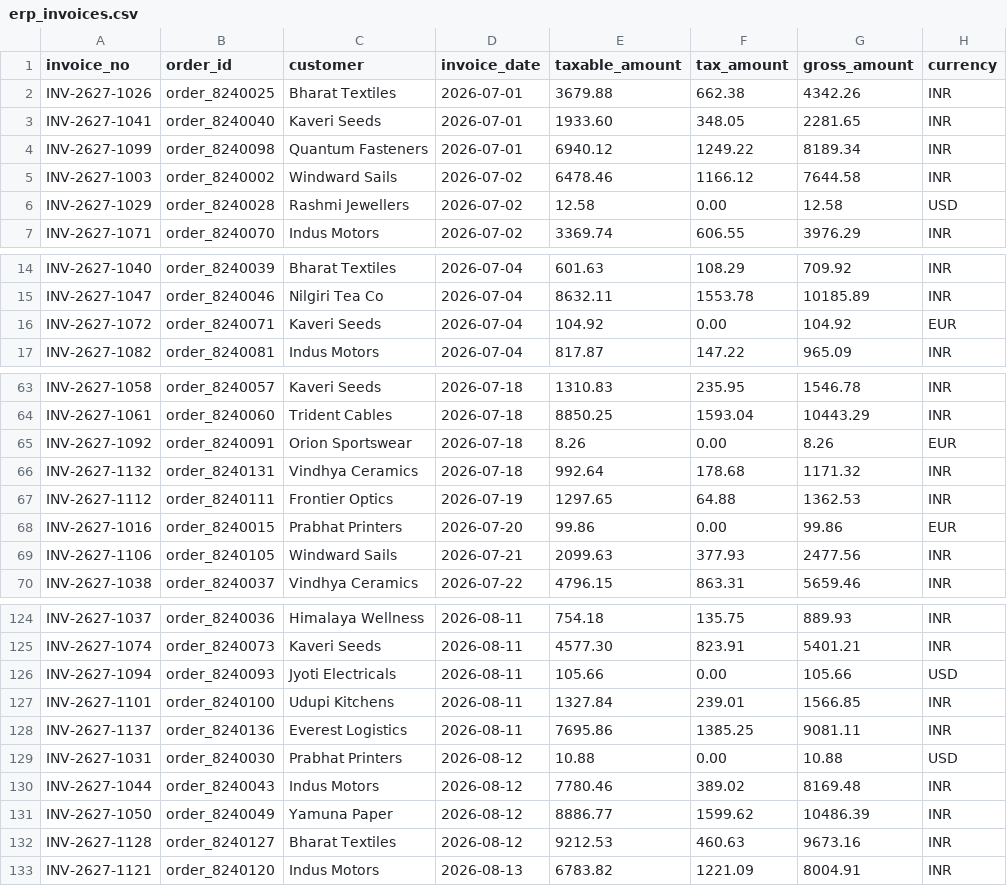
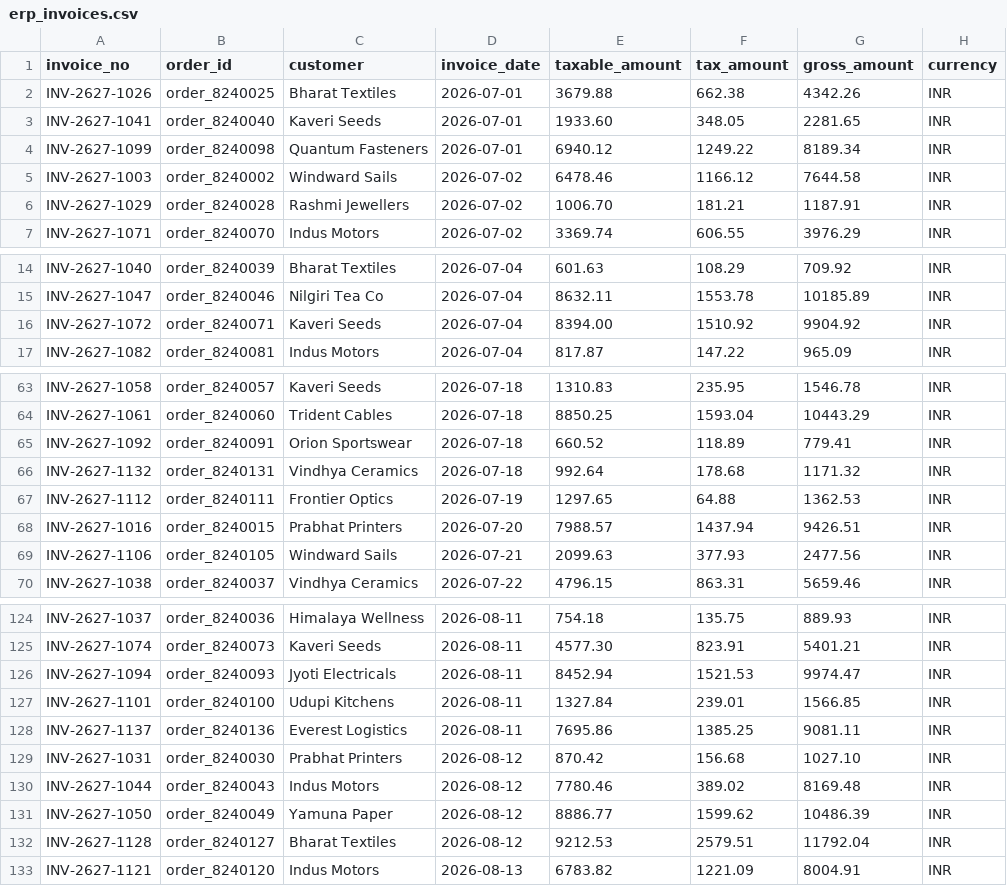
Before and after one commit to Amritbiswas07/kosh-ai-finance-controller, a CSV file: data/erp_invoices.csv, drawn as a sheet; only a part is shown, gaps mark what is left out.

```diff
--- a/data/erp_invoices.csv
+++ b/data/erp_invoices.csv
@@ -5,3 +5,3 @@ INV-2627-1099,order_8240098,Quantum Fasteners,2026-07-01,6940.12,1249.22,8189.34
 INV-2627-1003,order_8240002,Windward Sails,2026-07-02,6478.46,1166.12,7644.58,INR
-INV-2627-1029,order_8240028,Rashmi Jewellers,2026-07-02,12.58,0.00,12.58,USD
+INV-2627-1029,order_8240028,Rashmi Jewellers,2026-07-02,1006.70,181.21,1187.91,INR
 INV-2627-1071,order_8240070,Indus Motors,2026-07-02,3369.74,606.55,3976.29,INR
@@ -15,3 +15,3 @@ INV-2627-1040,order_8240039,Bharat Textiles,2026-07-04,601.63,108.29,709.92,INR
 INV-2627-1047,order_8240046,Nilgiri Tea Co,2026-07-04,8632.11,1553.78,10185.89,INR
-INV-2627-1072,order_8240071,Kaveri Seeds,2026-07-04,104.92,0.00,104.92,EUR
+INV-2627-1072,order_8240071,Kaveri Seeds,2026-07-04,8394.00,1510.92,9904.92,INR
 INV-2627-1082,order_8240081,Indus Motors,2026-07-04,817.87,147.22,965.09,INR
@@ -64,6 +64,6 @@ INV-2627-1058,order_8240057,Kaveri Seeds,2026-07-18,1310.83,235.95,1546.78,INR
 INV-2627-1061,order_8240060,Trident Cables,2026-07-18,8850.25,1593.04,10443.29,INR
-INV-2627-1092,order_8240091,Orion Sportswear,2026-07-18,8.26,0.00,8.26,EUR
+INV-2627-1092,order_8240091,Orion Sportswear,2026-07-18,660.52,118.89,779.41,INR
 INV-2627-1132,order_8240131,Vindhya Ceramics,2026-07-18,992.64,178.68,1171.32,INR
 INV-2627-1112,order_8240111,Frontier Optics,2026-07-19,1297.65,64.88,1362.53,INR
-INV-2627-1016,order_8240015,Prabhat Printers,2026-07-20,99.86,0.00,99.86,EUR
+INV-2627-1016,order_8240015,Prabhat Printers,2026-07-20,7988.57,1437.94,9426.51,INR
 INV-2627-1106,order_8240105,Windward Sails,2026-07-21,2099.63,377.93,2477.56,INR
@@ -125,9 +125,9 @@ INV-2627-1037,order_8240036,Himalaya Wellness,2026-08-11,754.18,135.75,889.93,IN
 INV-2627-1074,order_8240073,Kaveri Seeds,2026-08-11,4577.30,823.91,5401.21,INR
-INV-2627-1094,order_8240093,Jyoti Electricals,2026-08-11,105.66,0.00,105.66,USD
+INV-2627-1094,order_8240093,Jyoti Electricals,2026-08-11,8452.94,1521.53,9974.47,INR
 INV-2627-1101,order_8240100,Udupi Kitchens,2026-08-11,1327.84,239.01,1566.85,INR
 INV-2627-1137,order_8240136,Everest Logistics,2026-08-11,7695.86,1385.25,9081.11,INR
-INV-2627-1031,order_8240030,Prabhat Printers,2026-08-12,10.88,0.00,10.88,USD
+INV-2627-1031,order_8240030,Prabhat Printers,2026-08-12,870.42,156.68,1027.10,INR
 INV-2627-1044,order_8240043,Indus Motors,2026-08-12,7780.46,389.02,8169.48,INR
 INV-2627-1050,order_8240049,Yamuna Paper,2026-08-12,8886.77,1599.62,10486.39,INR
-INV-2627-1128,order_8240127,Bharat Textiles,2026-08-12,9212.53,460.63,9673.16,INR
+INV-2627-1128,order_8240127,Bharat Textiles,2026-08-12,9212.53,2579.51,11792.04,INR
 INV-2627-1121,order_8240120,Indus Motors,2026-08-13,6783.82,1221.09,8004.91,INR
```
Also changed, not shown: data/bank_statement.csv, data/pg_settlement_report.csv, 27 other files.
